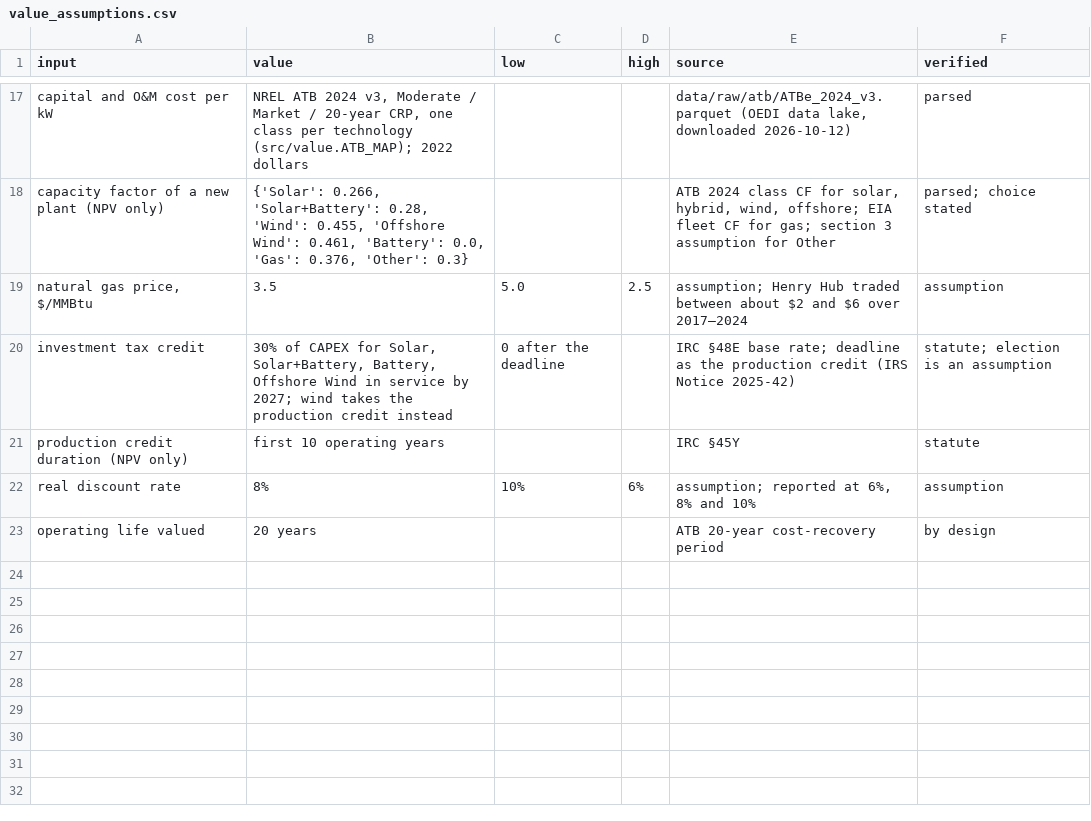
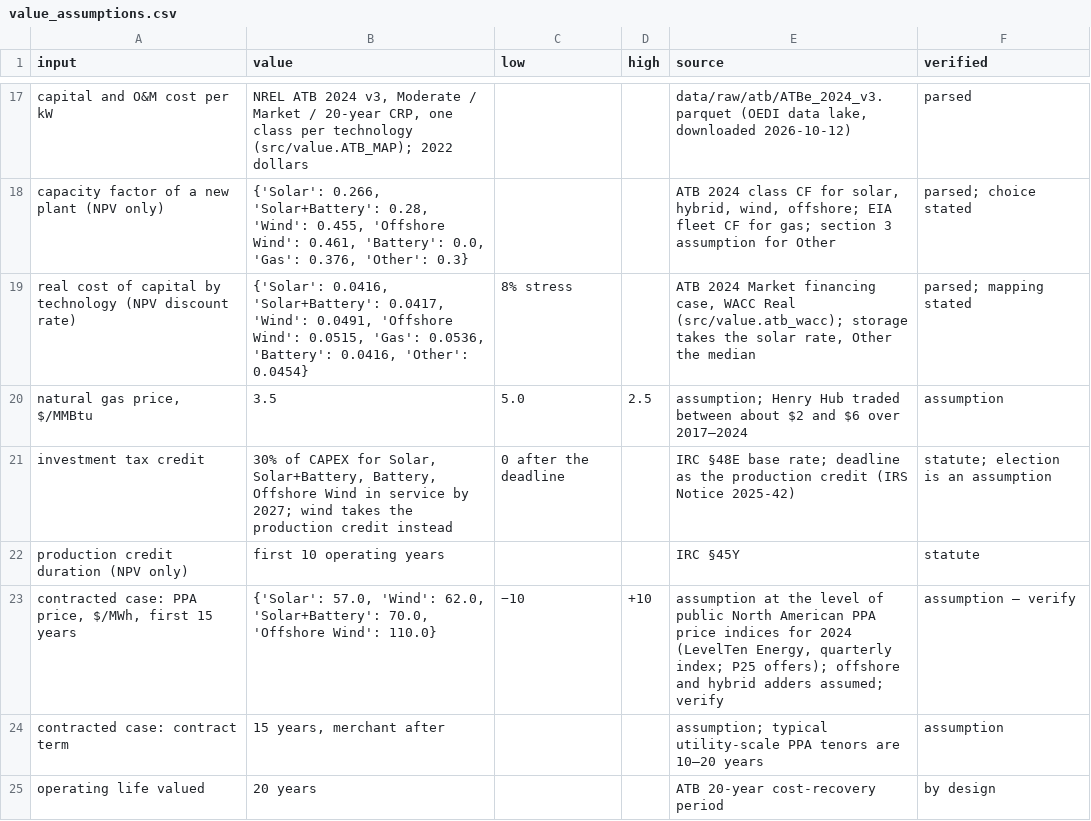
Before and after one commit to alanmossinger/Capstone, a CSV file: results/value_assumptions.csv, drawn as a sheet; only a part is shown, gaps mark what is left out; removed rows and columns are numbered as before the commit, all else as after; the diff names each change by its address in the sheet, - before the commit and + after, or states it on an @@ line.

```diff
--- a/results/value_assumptions.csv
+++ b/results/value_assumptions.csv
+row 19: real cost of capital by technology (NPV discount rate) | {'Solar': 0.0416, 'Solar+Battery': 0.0417, 'Wind': 0.0491, 'Offshore Wind': 0.0515, 'Gas': 0.0536, 'Battery': 0.0416, 'Other': 0.0454} | 8% stress |  | ATB 2024 Market financing case, WACC Real (src/value.atb_wacc); storage takes the solar rate, Other the median | parsed; mapping stated
-row 22: real discount rate | 8% | 10% | 6% | assumption; reported at 6%, 8% and 10% | assumption
+row 23: contracted case: PPA price, $/MWh, first 15 years | {'Solar': 57.0, 'Wind': 62.0, 'Solar+Battery': 70.0, 'Offshore Wind': 110.0} | −10 | +10 | assumption at the level of public North American PPA price indices for 2024 (LevelTen Energy, quarterly index; P25 offers); offshore and hybrid adders assumed; verify | assumption — verify
+row 24: contracted case: contract term | 15 years, merchant after |  |  | assumption; typical utility-scale PPA tenors are 10–20 years | assumption
```
Also changed, not shown: results/atb_costs.csv, results/decision_board.csv, 31 other files.
